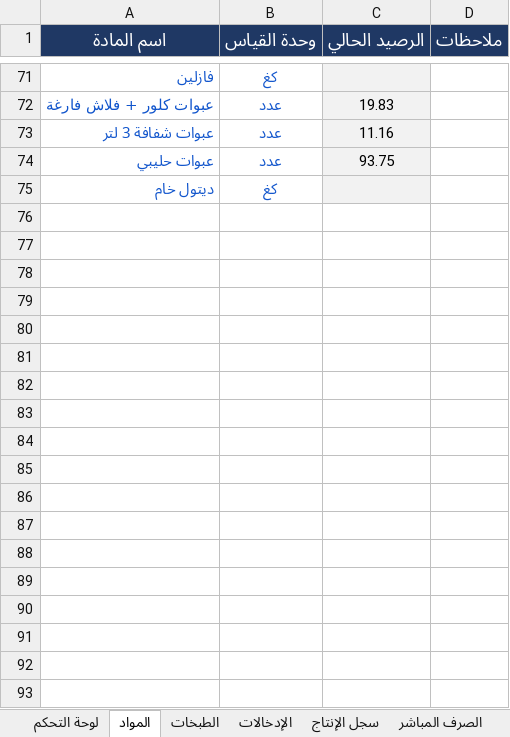
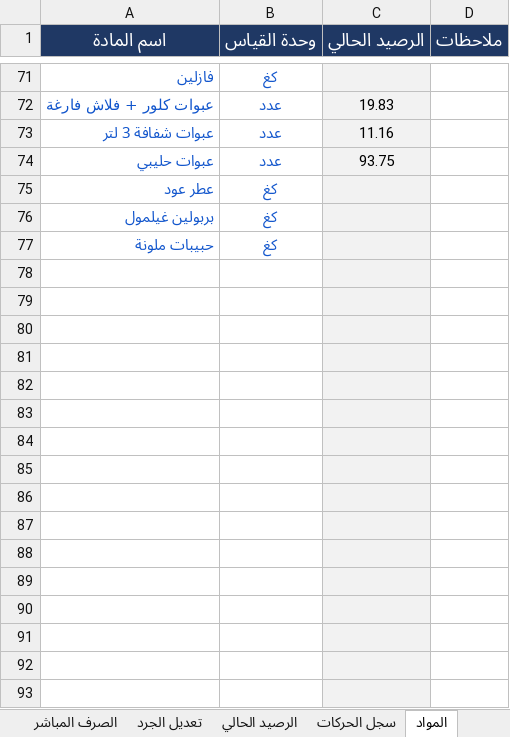
Before and after one commit to amen-ramadan-409/-, an Excel workbook: ضبط مستودع جينتل.xlsx, sheet المواد, drawn as a sheet; only a part is shown, gaps mark what is left out; values as stored, in another font and other column widths than the file's, no borders; conditional formats not drawn; addresses are those after the commit; the diff covers the shown part only; the diff names each change by its address in the sheet, - before the commit and + after, or states it on an @@ line.

```diff
--- a/ضبط مستودع جينتل.xlsx (sheet المواد)
+++ b/ضبط مستودع جينتل.xlsx (sheet المواد)
@@ sheet tab hidden: لوحة التحكم @@
@@ sheet tab order changed: الصرف المباشر | تعديل الجرد | الرصيد الحالي | سجل الحركات | المواد @@
+row 75: عطر عود | كغ
+row 76: بربولين غيلمول | كغ
-A77 (اسم المادة): ديتول خام
+A77 (اسم المادة): حبيبات ملونة
+row 78: (empty)
+row 79: (empty)
+row 80: (empty)
+row 81: (empty)
+row 82: (empty)
+row 83: (empty)
+row 84: (empty)
+row 85: (empty)
+row 86: (empty)
+row 87: (empty)
+row 88: (empty)
+row 89: (empty)
+row 90: (empty)
+row 91: (empty)
+row 92: (empty)
+row 93: (empty)
```
Also changed, not shown: 267 added rows and 11 edited cells elsewhere in this sheet, sheet الطبخات, sheet الرصيد الحالي, sheet سجل الحركات, sheet الصرف المباشر, sheet تعديل الجرد, sheet سجل الإنتاج, other sheet tabs, formulas that keep their value, ضبط_رواتب_الموظفين.xlsx, 9 other files.
